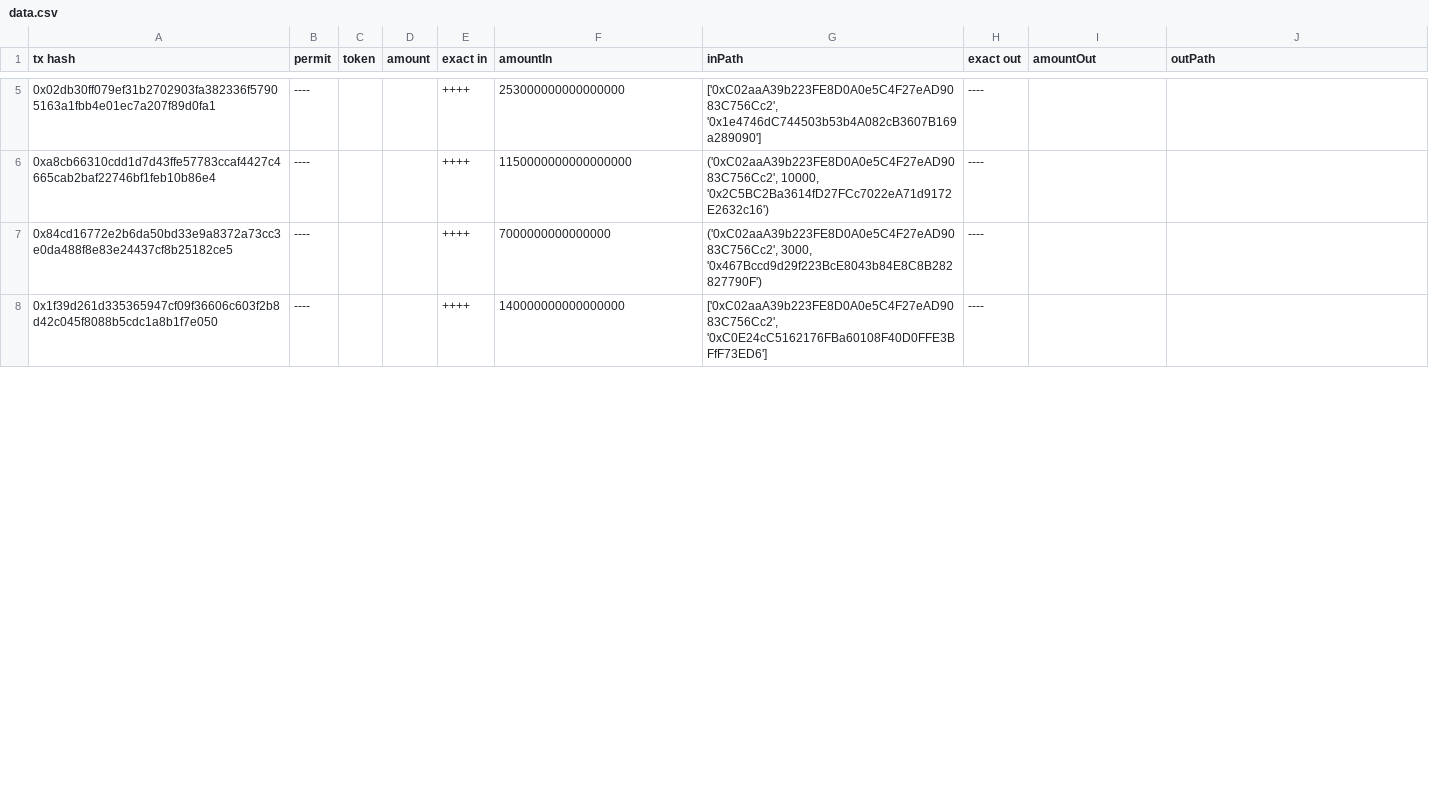
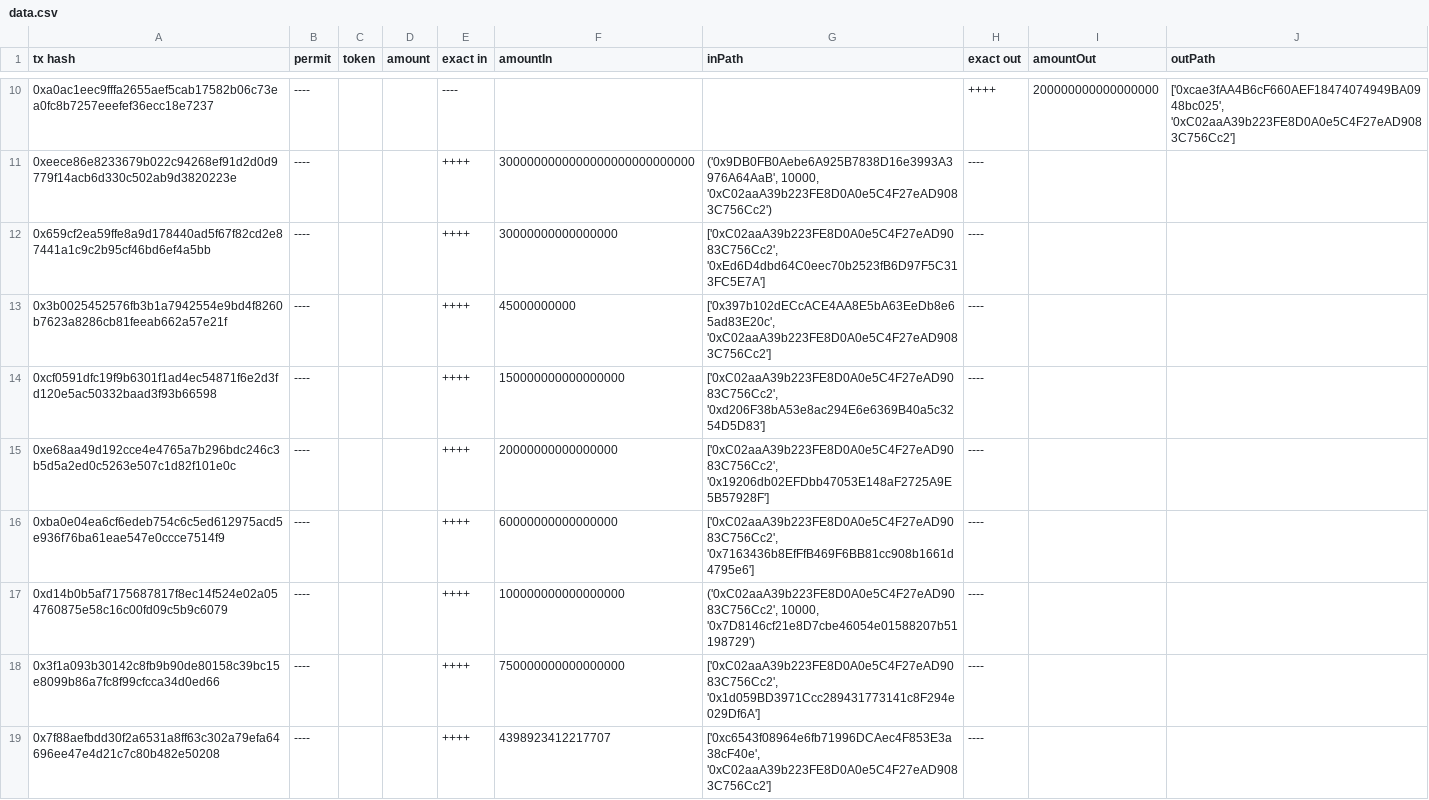
Before and after one commit to berfinsimsekk/DEX-Analysis, a CSV file: data.csv, drawn as a sheet; only a part is shown, gaps mark what is left out; addresses are those after the commit; the diff covers the shown part only; the diff names each change by its address in the sheet, - before the commit and + after, or states it on an @@ line.

Commit message:
Update data.csv

```diff
--- a/data.csv
+++ b/data.csv
+row 10: 0xa0ac1eec9fffa2655aef5cab17582b06c73ea0fc8b7257eeefef36ecc18e7237 | ---- |  |  | ---- |  |  | ++++ | 200000000000000000 | ['0xcae3fAA4B6cF660AEF18474074949BA0948bc025', '0xC02aaA39b223FE8D0A0e5C4F27eAD9083C756Cc2']
+row 11: 0xeece86e8233679b022c94268ef91d2d0d9779f14acb6d330c502ab9d3820223e | ---- |  |  | ++++ | 3000000000000000000000000000 | ('0x9DB0FB0Aebe6A925B7838D16e3993A3976A64AaB', 10000, '0xC02aaA39b223FE8D0A0e5C4F27eAD9083C756Cc2') | ----
+row 12: 0x659cf2ea59ffe8a9d178440ad5f67f82cd2e87441a1c9c2b95cf46bd6ef4a5bb | ---- |  |  | ++++ | 30000000000000000 | ['0xC02aaA39b223FE8D0A0e5C4F27eAD9083C756Cc2', '0xEd6D4dbd64C0eec70b2523fB6D97F5C313FC5E7A'] | ----
+row 13: 0x3b0025452576fb3b1a7942554e9bd4f8260b7623a8286cb81feeab662a57e21f | ---- |  |  | ++++ | 45000000000 | ['0x397b102dECcACE4AA8E5bA63EeDb8e65ad83E20c', '0xC02aaA39b223FE8D0A0e5C4F27eAD9083C756Cc2'] | ----
-A14 (tx hash): 0x02db30ff079ef31b2702903fa382336f57905163a1fbb4e01ec7a207f89d0fa1
+A14 (tx hash): 0xcf0591dfc19f9b6301f1ad4ec54871f6e2d3fd120e5ac50332baad3f93b66598
-F14 (amountIn): 253000000000000000
+F14 (amountIn): 150000000000000000
-G14 (inPath): ['0xC02aaA39b223FE8D0A0e5C4F27eAD9083C756Cc2', '0x1e4746dC744503b53b4A082cB3607B169a289090']
+G14 (inPath): ['0xC02aaA39b223FE8D0A0e5C4F27eAD9083C756Cc2', '0xd206F38bA53e8ac294E6e6369B40a5c3254D5D83']
-A15 (tx hash): 0xa8cb66310cdd1d7d43ffe57783ccaf4427c4665cab2baf22746bf1feb10b86e4
+A15 (tx hash): 0xe68aa49d192cce4e4765a7b296bdc246c3b5d5a2ed0c5263e507c1d82f101e0c
-F15 (amountIn): 1150000000000000000
+F15 (amountIn): 20000000000000000
-G15 (inPath): ('0xC02aaA39b223FE8D0A0e5C4F27eAD9083C756Cc2', 10000, '0x2C5BC2Ba3614fD27FCc7022eA71d9172E2632c16')
+G15 (inPath): ['0xC02aaA39b223FE8D0A0e5C4F27eAD9083C756Cc2', '0x19206db02EFDbb47053E148aF2725A9E5B57928F']
-A16 (tx hash): 0x84cd16772e2b6da50bd33e9a8372a73cc3e0da488f8e83e24437cf8b25182ce5
+A16 (tx hash): 0xba0e04ea6cf6edeb754c6c5ed612975acd5e936f76ba61eae547e0ccce7514f9
-F16 (amountIn): 7000000000000000
+F16 (amountIn): 60000000000000000
-G16 (inPath): ('0xC02aaA39b223FE8D0A0e5C4F27eAD9083C756Cc2', 3000, '0x467Bccd9d29f223BcE8043b84E8C8B282827790F')
+G16 (inPath): ['0xC02aaA39b223FE8D0A0e5C4F27eAD9083C756Cc2', '0x7163436b8EfFfB469F6BB81cc908b1661d4795e6']
-A17 (tx hash): 0x1f39d261d335365947cf09f36606c603f2b8d42c045f8088b5cdc1a8b1f7e050
+A17 (tx hash): 0xd14b0b5af7175687817f8ec14f524e02a054760875e58c16c00fd09c5b9c6079
-F17 (amountIn): 140000000000000000
+F17 (amountIn): 100000000000000000
-G17 (inPath): ['0xC02aaA39b223FE8D0A0e5C4F27eAD9083C756Cc2', '0xC0E24cC5162176FBa60108F40D0FFE3BFfF73ED6']
+G17 (inPath): ('0xC02aaA39b223FE8D0A0e5C4F27eAD9083C756Cc2', 10000, '0x7D8146cf21e8D7cbe46054e01588207b51198729')
+row 18: 0x3f1a093b30142c8fb9b90de80158c39bc15e8099b86a7fc8f99cfcca34d0ed66 | ---- |  |  | ++++ | 750000000000000000 | ['0xC02aaA39b223FE8D0A0e5C4F27eAD9083C756Cc2', '0x1d059BD3971Ccc289431773141c8F294e029Df6A'] | ----
+row 19: 0x7f88aefbdd30f2a6531a8ff63c302a79efa64696ee47e4d21c7c80b482e50208 | ---- |  |  | ++++ | 4398923412217707 | ['0xc6543f08964e6fb71996DCAec4F853E3a38cF40e', '0xC02aaA39b223FE8D0A0e5C4F27eAD9083C756Cc2'] | ----
```
Also changed, not shown: 14 added rows, 2 removed rows and 15 edited cells elsewhere in this file.
